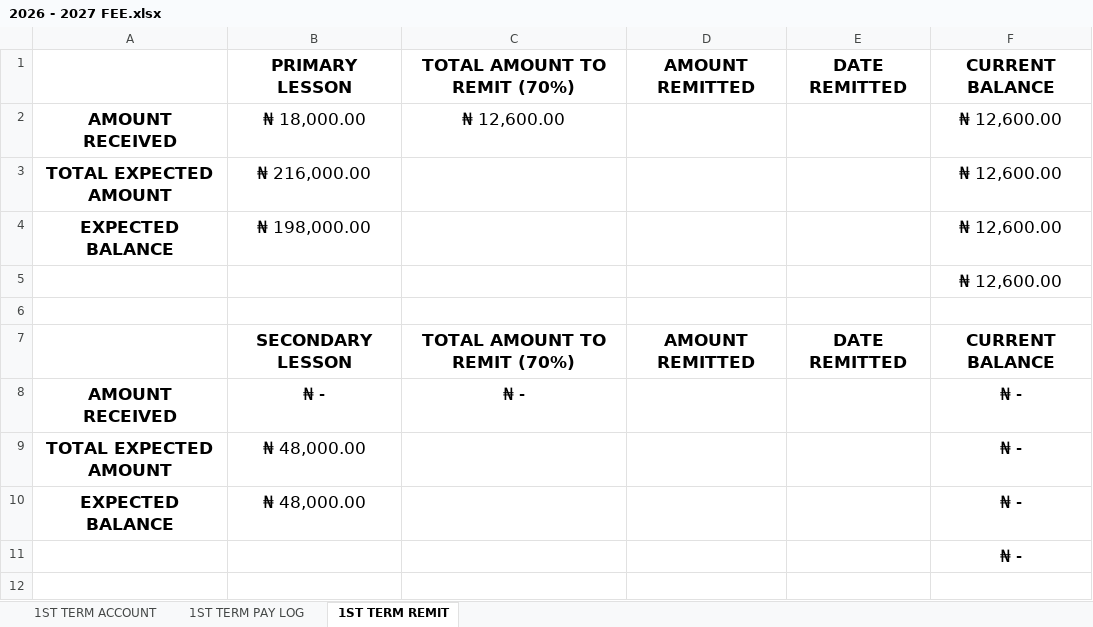
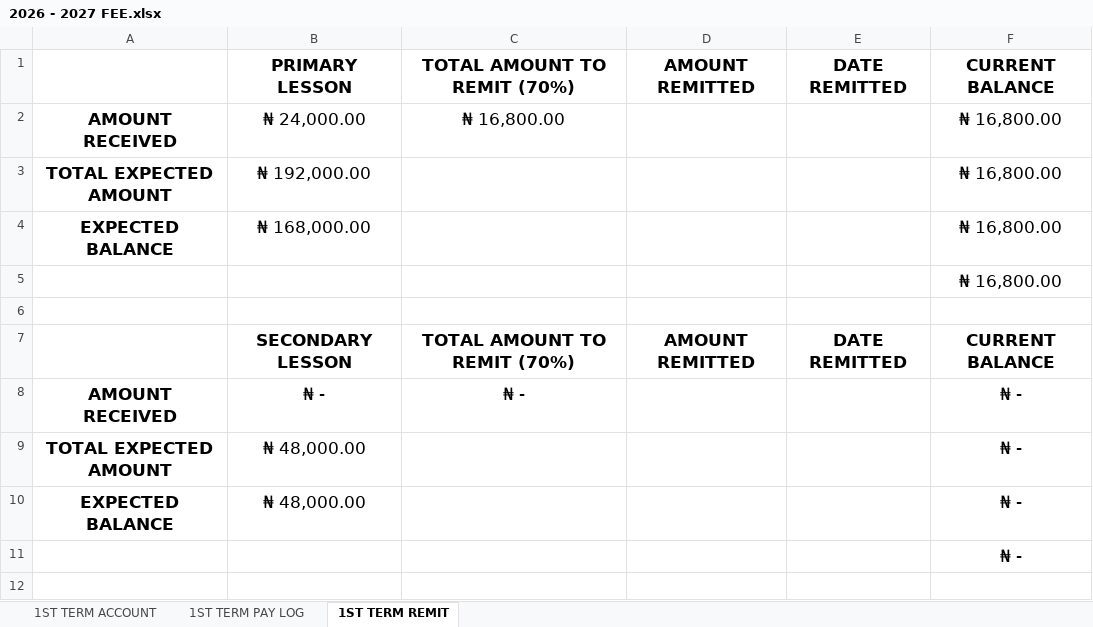
Before and after one commit to kbischool/school-fee-portal, an Excel workbook: 2026 - 2027 FEE.xlsx, sheet 1ST TERM REMIT, drawn as a sheet; only a part is shown; values as stored, in another font and other column widths than the file's, no borders; the diff names each change by its address in the sheet, - before the commit and + after, or states it on an @@ line.

Commit message:
Update fee data and add new student codes
Add multiple new code mappings to code_registry.json and add/update corresponding records in students_1st_term.json. Normalize numeric/detail fields (e.g. "0.0" -> "0"), add entries for ADEMAR1128, EMIOBA1129, EMIMAR1130, FASABD1131, FASABD1132, ISMMAB1133, MORPRI1134, OGOJOS1135, OYIIBU1136, ISAEYI1137, and correct totals, payments, balances and class assignments for several students. Also update parent_codes.xlsx and 2026 - 2027 FEE.xlsx binary files.

```diff
--- a/2026 - 2027 FEE.xlsx (sheet 1ST TERM REMIT)
+++ b/2026 - 2027 FEE.xlsx (sheet 1ST TERM REMIT)
-B2: ₦ 18,000.00
+B2: ₦ 24,000.00
-C2: ₦ 12,600.00
+C2: ₦ 16,800.00
-F2:F5: ₦ 12,600.00
+F2:F5: ₦ 16,800.00
-B3: ₦ 216,000.00
+B3: ₦ 192,000.00
-B4: ₦ 198,000.00
+B4: ₦ 168,000.00
```
Also changed, not shown: sheet 1ST TERM ACCOUNT, sheet 1ST TERM PAY LOG, formulas that keep their value, parent_codes.xlsx, 2 other files.
